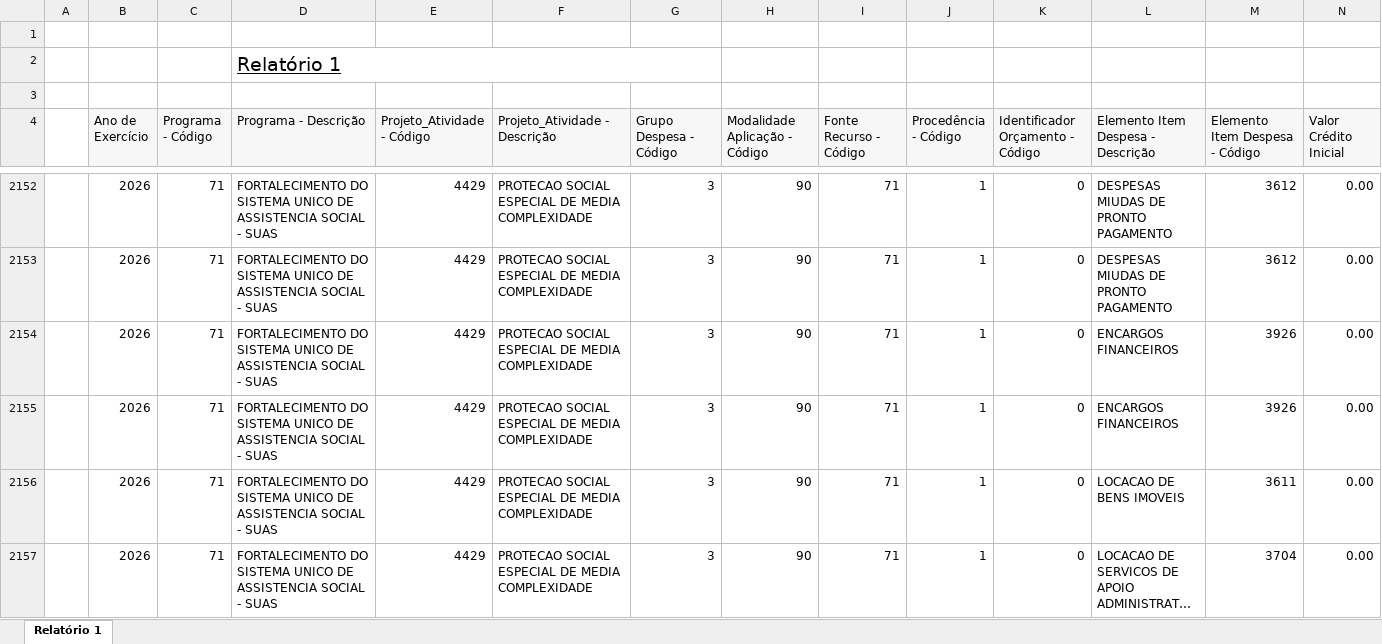
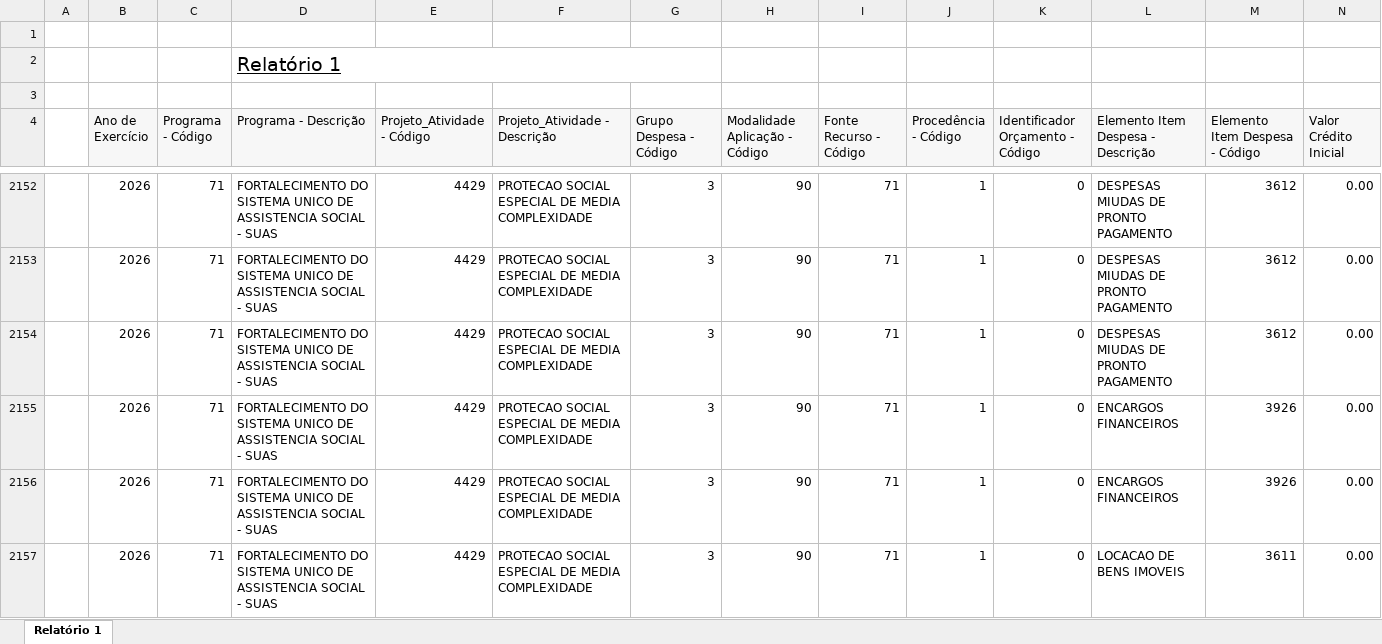
Before and after one commit to feasmg/painel_feasmg, an Excel workbook: orcamento.xlsx, sheet Relatório 1, drawn as a sheet; only a part is shown, gaps mark what is left out; the shorter side is filled out with more unchanged rows; long unchanged cells end in …; values as stored, in another font and other column widths than the file's, no borders; rows hold the shown columns only; the diff covers the shown part only; the diff names each change by its address in the sheet, - before the commit and + after, or states it on an @@ line.

Commit message:
Atualizar orcamento.xlsx - 22/10/2026

```diff
--- a/orcamento.xlsx (sheet Relatório 1)
+++ b/orcamento.xlsx (sheet Relatório 1)
+row 2154:  | 2026 | 71 | FORTALECIMENTO DO SISTEMA UNICO DE ASSISTENCIA SOCIAL - SUAS | 4429 | PROTECAO SOCIAL ESPECIAL DE MEDIA COMPLEXIDADE | 3 | 90 | 71 | 1 | 0 | DESPESAS MIUDAS DE PRONTO PAGAMENTO | 3612 | 0.00
```
Also changed, not shown: 6 added rows and 34 edited cells elsewhere in this sheet.
